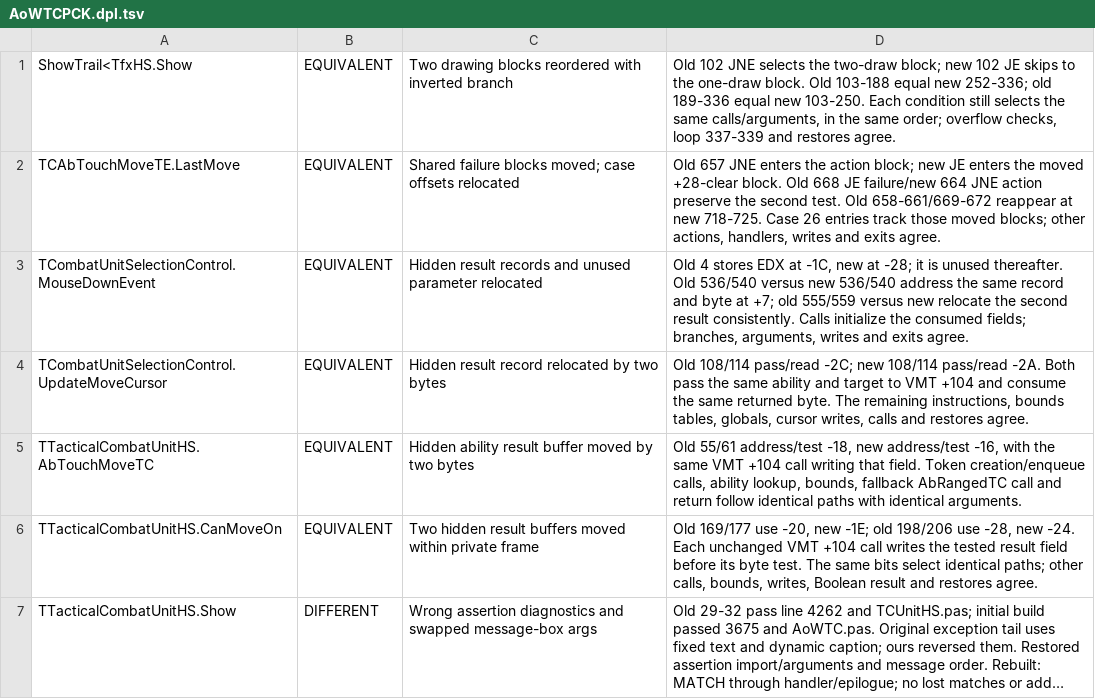
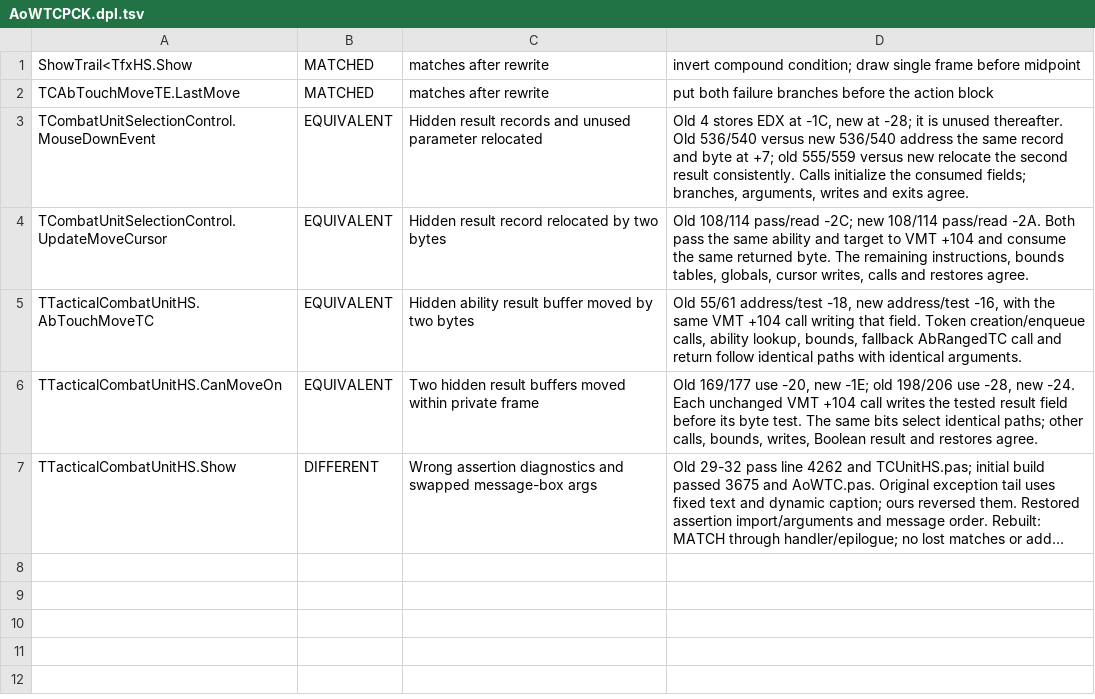
Before and after one commit to int19h/aow, a TSV file: notes/equiv-review/AoWTCPCK.dpl.tsv, drawn as a sheet; long unchanged cells end in ….

```diff
--- a/notes/equiv-review/AoWTCPCK.dpl.tsv
+++ b/notes/equiv-review/AoWTCPCK.dpl.tsv
@@ -1,3 +1,3 @@
-ShowTrail<TfxHS.Show	EQUIVALENT	Two drawing blocks reordered with inverted branch	Old 102 JNE selects the two-draw block; new 102 JE skips to the one-draw block. Old 103-188 equal new 252-336; old 189-336 equal new 103-250. Each condition still selects the same calls/arguments, in the same order; overflow checks, loop 337-339 and restores agree.
-TCAbTouchMoveTE.LastMove	EQUIVALENT	Shared failure blocks moved; case offsets relocated	Old 657 JNE enters the action block; new JE enters the moved +28-clear block. Old 668 JE failure/new 664 JNE action preserve the second test. Old 658-661/669-672 reappear at new 718-725. Case 26 entries track those moved blocks; other actions, handlers, writes and exits agree.
+ShowTrail<TfxHS.Show	MATCHED	matches after rewrite	invert compound condition; draw single frame before midpoint
+TCAbTouchMoveTE.LastMove	MATCHED	matches after rewrite	put both failure branches before the action block
 TCombatUnitSelectionControl.MouseDownEvent	EQUIVALENT	Hidden result records and unused parameter relocated	Old 4 stores EDX at -1C, new at -28; it is unused thereafter. Old 536/540 versus new 536/540 address the same record and byte at +7; old 555/559 versus new relocate the second result consistently. Calls initialize the consumed fields; branches, arguments, writes and exits agree.
```
Also changed, not shown: notes/equiv-review/Gfxepack.dpl.tsv, notes/equiv-review/aowInt.dpl.tsv, 4 other files.
